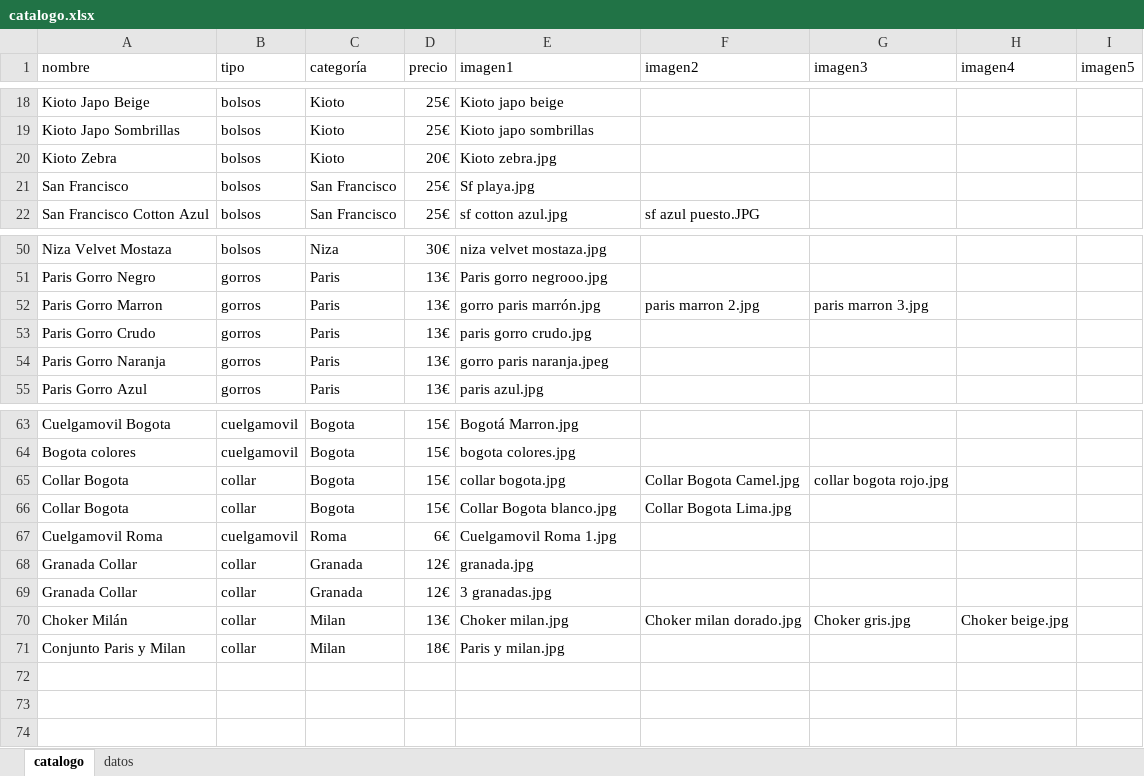
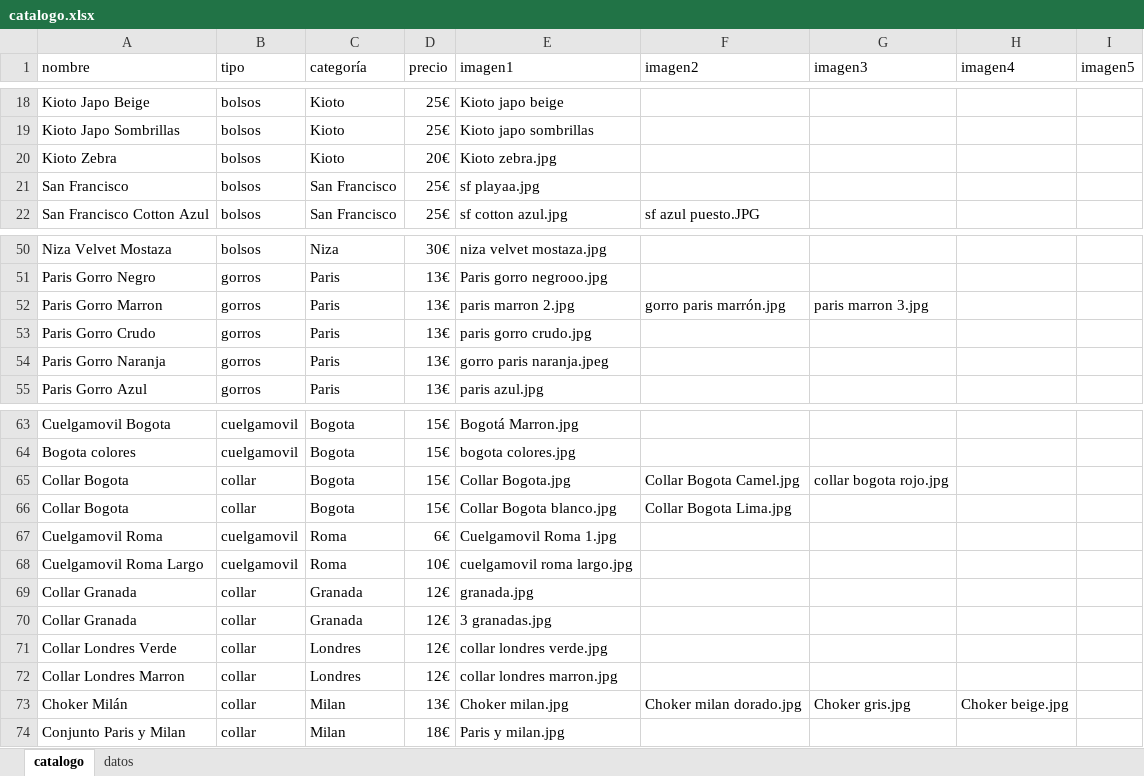
Before and after one commit to guillebielza/maruchis, an Excel workbook: catalogo.xlsx, sheet catalogo, drawn as a sheet; only a part is shown, gaps mark what is left out; values as stored, in another font and other column widths than the file's, no borders; charts and pictures and table styles not drawn; addresses are those after the commit; the diff names each change by its address in the sheet, - before the commit and + after, or states it on an @@ line.

```diff
--- a/catalogo.xlsx (sheet catalogo)
+++ b/catalogo.xlsx (sheet catalogo)
-E21 (imagen1): Sf playa.jpg
+E21 (imagen1): sf playaa.jpg
-E52 (imagen1): gorro paris marrón.jpg
+E52 (imagen1): paris marron 2.jpg
-F52 (imagen2): paris marron 2.jpg
+F52 (imagen2): gorro paris marrón.jpg
-E65 (imagen1): collar bogota.jpg
+E65 (imagen1): Collar Bogota.jpg
+row 68: Cuelgamovil Roma Largo | cuelgamovil | Roma | 10€ | cuelgamovil roma largo.jpg
-A69:A70 (nombre): Granada Collar
+A69:A70 (nombre): Collar Granada
+row 71: Collar Londres Verde | collar | Londres | 12€ | collar londres verde.jpg
+row 72: Collar Londres Marron | collar | Londres | 12€ | collar londres marron.jpg
```
Also changed, not shown: sheet datos, 6 other files.
